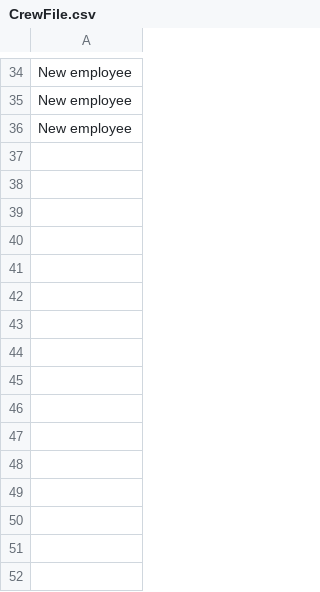
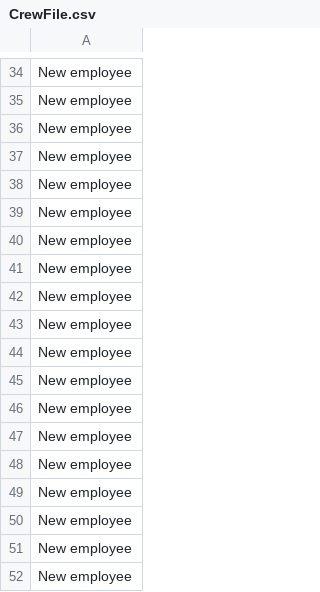
Before and after one commit to dagurbenjamin/3vikna, a CSV file: CrewFile.csv, drawn as a sheet; only a part is shown, gaps mark what is left out; the diff names each change by its address in the sheet, - before the commit and + after, or states it on an @@ line.

```diff
--- a/CrewFile.csv
+++ b/CrewFile.csv
+row 37: New employee
+row 38: New employee
+row 39: New employee
+row 40: New employee
+row 41: New employee
+row 42: New employee
+row 43: New employee
+row 44: New employee
+row 45: New employee
+row 46: New employee
+row 47: New employee
+row 48: New employee
+row 49: New employee
+row 50: New employee
+row 51: New employee
+row 52: New employee
```
Also changed, not shown: PastFlightsFile.csv, UpcomingFlightsFile.csv, 6 other files.
